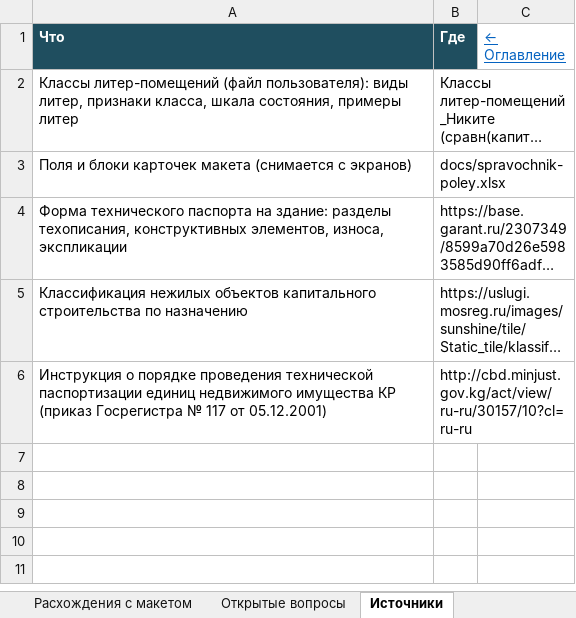
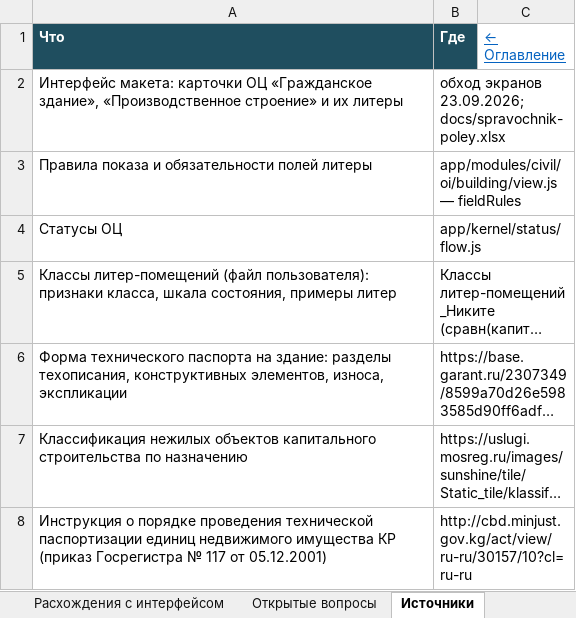
Before and after one commit to NMOsminnov-b-expert/inside, an Excel workbook: docs/kategorii-liter-grazhd-proizv.xlsx, sheet Источники, drawn as a sheet; long unchanged cells end in …; values as stored, in another font and other column widths than the file's, no borders; removed rows and columns are numbered as before the commit, all else as after; the diff names each change by its address in the sheet, - before the commit and + after, or states it on an @@ line.

Commit message:
Категоризация литер: статусы карточки, листы общих, гражданских и производственных полей
Подготовлено в Claude Code по задаче Осминова Н.

```diff
--- a/docs/kategorii-liter-grazhd-proizv.xlsx (sheet Источники)
+++ b/docs/kategorii-liter-grazhd-proizv.xlsx (sheet Источники)
-sheet tab: Расхождения с макетом
+sheet tab: Расхождения с интерфейсом
+row 2: Интерфейс макета: карточки ОЦ «Гражданское здание», «Производственное строение» и их литеры | обход экранов 23.09.2026; docs/spravochnik-poley.xlsx
+row 3: Правила показа и обязательности полей литеры | app/modules/civil/oi/building/view.js — fieldRules
+row 4: Статусы ОЦ | app/kernel/status/flow.js
-A5 (Что): …(файл пользователя): виды литер, признаки класса,…
+A5 (Что): …(файл пользователя): признаки класса,…
-row 3: Поля и блоки карточек макета (снимается с экранов) | docs/spravochnik-poley.xlsx
```
Also changed, not shown: sheet Гражданские, sheet Производственные, sheet Общие параметры, sheet Карточка ОЦ, sheet Статусы карточки, sheet Оглавление, 1 more sheet, other sheet tabs, 3 other files.
